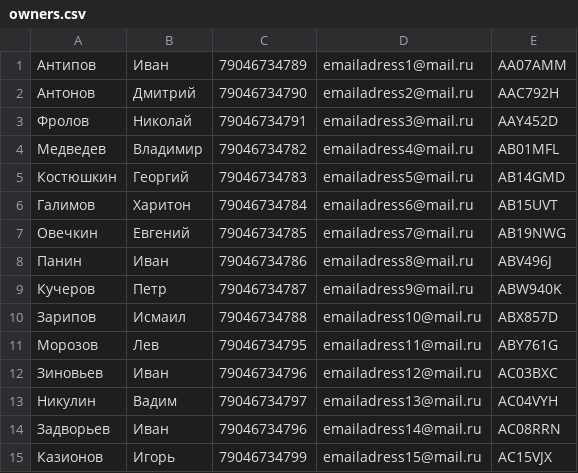
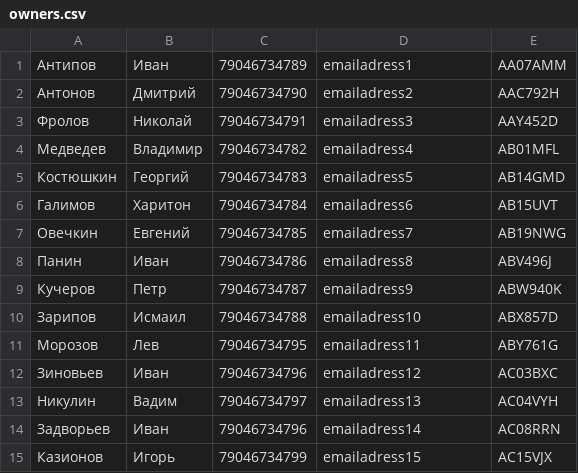
Before and after one commit to AnatolyPanushkin/Auto, a CSV file: Auto.Data/csv-data/owners.csv, drawn as a sheet.

```diff
--- a/Auto.Data/csv-data/owners.csv
+++ b/Auto.Data/csv-data/owners.csv
@@ -1,15 +1,15 @@
-Антипов,Иван,79046734789,emailadress1@mail.ru,AA07AMM
-Антонов,Дмитрий,79046734790,emailadress2@mail.ru,AAC792H
-Фролов,Николай,79046734791,emailadress3@mail.ru,AAY452D
-Медведев,Владимир,79046734782,emailadress4@mail.ru,AB01MFL
-Костюшкин,Георгий,79046734783,emailadress5@mail.ru,AB14GMD
-Галимов,Харитон,79046734784,emailadress6@mail.ru,AB15UVT
-Овечкин,Евгений,79046734785,emailadress7@mail.ru,AB19NWG
-Панин,Иван,79046734786,emailadress8@mail.ru,ABV496J
-Кучеров,Петр,79046734787,emailadress9@mail.ru,ABW940K
-Зарипов,Исмаил,79046734788,emailadress10@mail.ru,ABX857D
-Морозов,Лев,79046734795,emailadress11@mail.ru,ABY761G
-Зиновьев,Иван,79046734796,emailadress12@mail.ru,AC03BXC
-Никулин,Вадим,79046734797,emailadress13@mail.ru,AC04VYH
-Задворьев,Иван,79046734796,emailadress14@mail.ru,AC08RRN
-Казионов,Игорь,79046734799,emailadress15@mail.ru,AC15VJX
+Антипов,Иван,79046734789,emailadress1,AA07AMM
+Антонов,Дмитрий,79046734790,emailadress2,AAC792H
+Фролов,Николай,79046734791,emailadress3,AAY452D
+Медведев,Владимир,79046734782,emailadress4,AB01MFL
+Костюшкин,Георгий,79046734783,emailadress5,AB14GMD
+Галимов,Харитон,79046734784,emailadress6,AB15UVT
+Овечкин,Евгений,79046734785,emailadress7,AB19NWG
+Панин,Иван,79046734786,emailadress8,ABV496J
+Кучеров,Петр,79046734787,emailadress9,ABW940K
+Зарипов,Исмаил,79046734788,emailadress10,ABX857D
+Морозов,Лев,79046734795,emailadress11,ABY761G
+Зиновьев,Иван,79046734796,emailadress12,AC03BXC
+Никулин,Вадим,79046734797,emailadress13,AC04VYH
+Задворьев,Иван,79046734796,emailadress14,AC08RRN
+Казионов,Игорь,79046734799,emailadress15,AC15VJX
```
Also changed, not shown: Auto.Website/bin/Debug/net6/csv-data/owners.csv, 38 other files.
